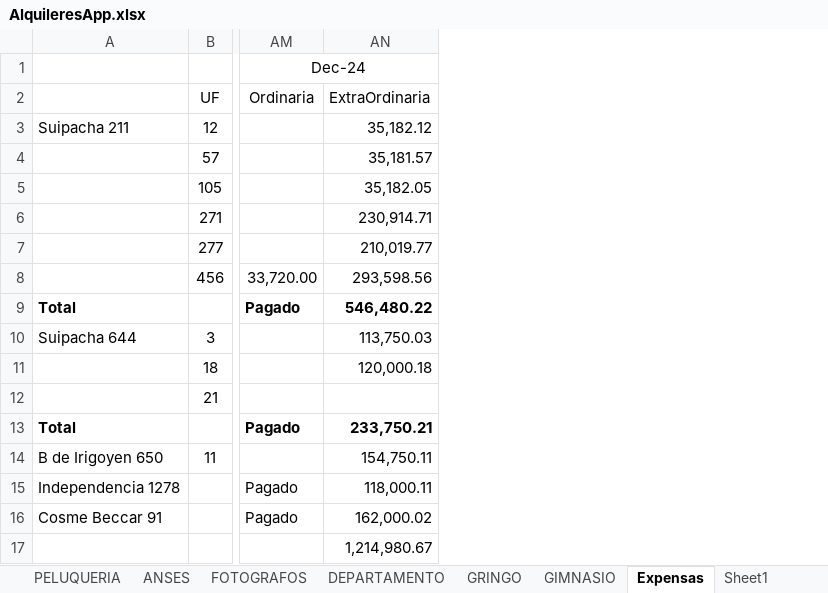
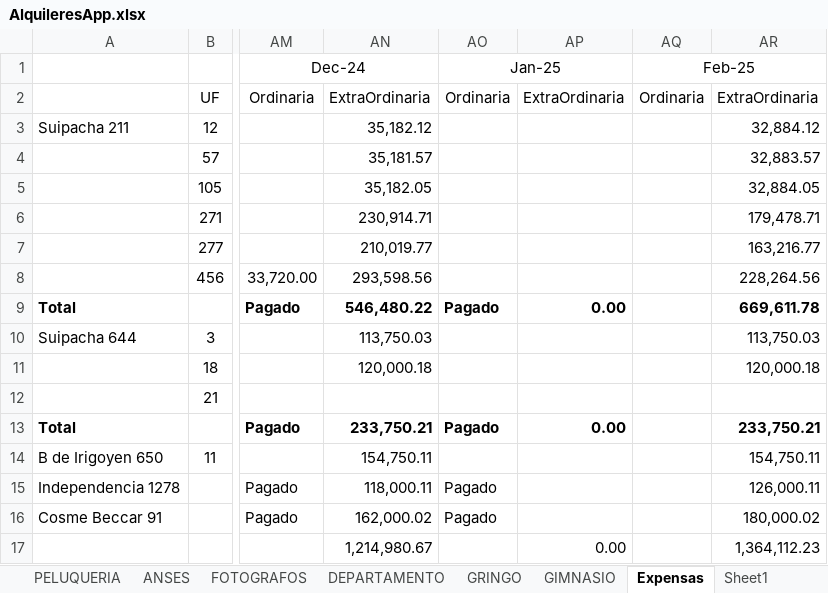
Before and after one commit to SELF-msselve/Personal, an Excel workbook: PagoExpensas/AlquileresApp.xlsx, sheet Expensas, drawn as a sheet; only a part is shown, gaps mark what is left out; values as stored, in another font and other column widths than the file's, no borders; the diff names each change by its address in the sheet, - before the commit and + after, or states it on an @@ line.

```diff
--- a/PagoExpensas/AlquileresApp.xlsx (sheet Expensas)
+++ b/PagoExpensas/AlquileresApp.xlsx (sheet Expensas)
+column AO, rows 1-16: Jan-25 | Ordinaria |  |  |  |  |  |  | Pagado |  |  |  | Pagado |  | Pagado | Pagado
+column AP, rows 2-17: ExtraOrdinaria |  |  |  |  |  |  | 0.00 |  |  |  | 0.00 |  |  |  | 0.00
+column AQ, rows 1-2: Feb-25 | Ordinaria
+column AR, rows 2-17: ExtraOrdinaria | 32,884.12 | 32,883.57 | 32,884.05 | 179,478.71 | 163,216.77 | 228,264.56 | 669,611.78 | 113,750.03 | 120,000.18 |  | 233,750.21 | 154,750.11 | 126,000.11 | 180,000.02 | 1,364,112.23
```
Also changed, not shown: sheet Sheet1.
